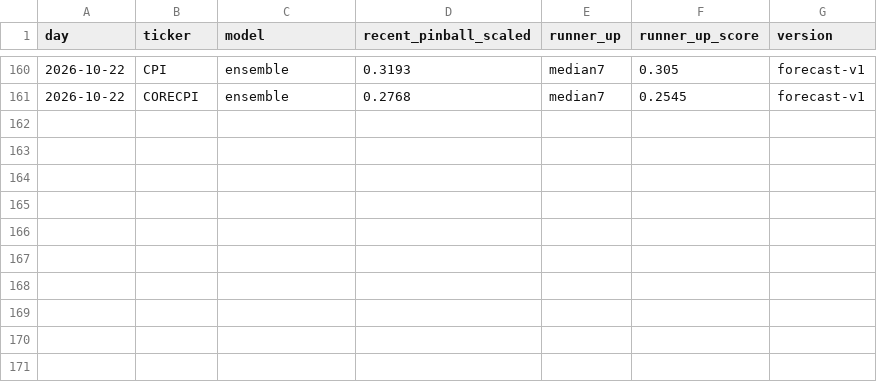
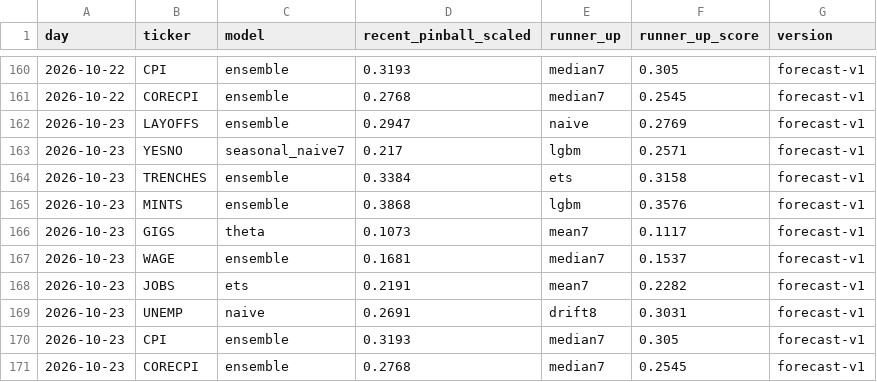
Before and after one commit to tickerzhq/tickerz-open, a CSV file: forecasts/selection.csv, drawn as a sheet; only a part is shown, gaps mark what is left out; the diff names each change by its address in the sheet, - before the commit and + after, or states it on an @@ line.

Commit message:
Forecasts 2026-10-23

```diff
--- a/forecasts/selection.csv
+++ b/forecasts/selection.csv
+row 162: 2026-10-23 | LAYOFFS | ensemble | 0.2947 | naive | 0.2769 | forecast-v1
+row 163: 2026-10-23 | YESNO | seasonal_naive7 | 0.217 | lgbm | 0.2571 | forecast-v1
+row 164: 2026-10-23 | TRENCHES | ensemble | 0.3384 | ets | 0.3158 | forecast-v1
+row 165: 2026-10-23 | MINTS | ensemble | 0.3868 | lgbm | 0.3576 | forecast-v1
+row 166: 2026-10-23 | GIGS | theta | 0.1073 | mean7 | 0.1117 | forecast-v1
+row 167: 2026-10-23 | WAGE | ensemble | 0.1681 | median7 | 0.1537 | forecast-v1
+row 168: 2026-10-23 | JOBS | ets | 0.2191 | mean7 | 0.2282 | forecast-v1
+row 169: 2026-10-23 | UNEMP | naive | 0.2691 | drift8 | 0.3031 | forecast-v1
+row 170: 2026-10-23 | CPI | ensemble | 0.3193 | median7 | 0.305 | forecast-v1
+row 171: 2026-10-23 | CORECPI | ensemble | 0.2768 | median7 | 0.2545 | forecast-v1
```
Also changed, not shown: forecasts/log.csv, 1 other file.
